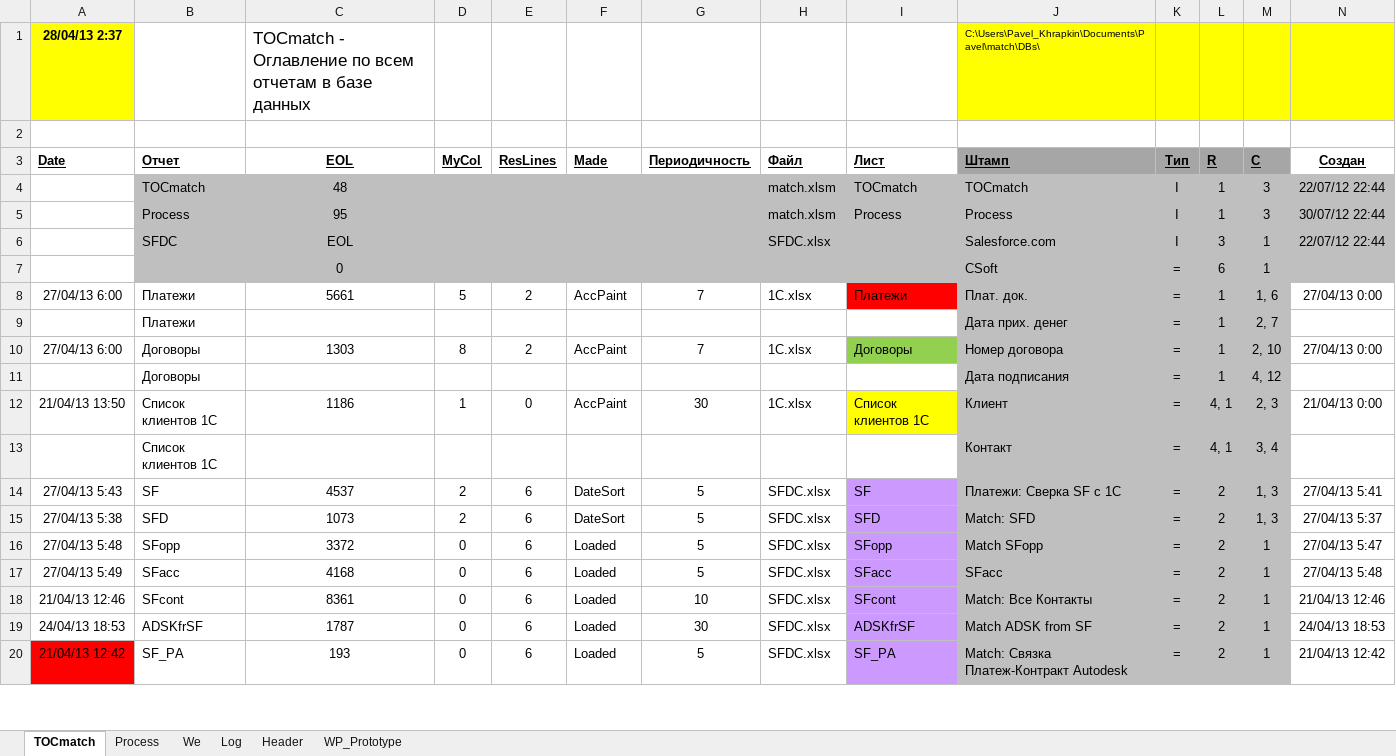
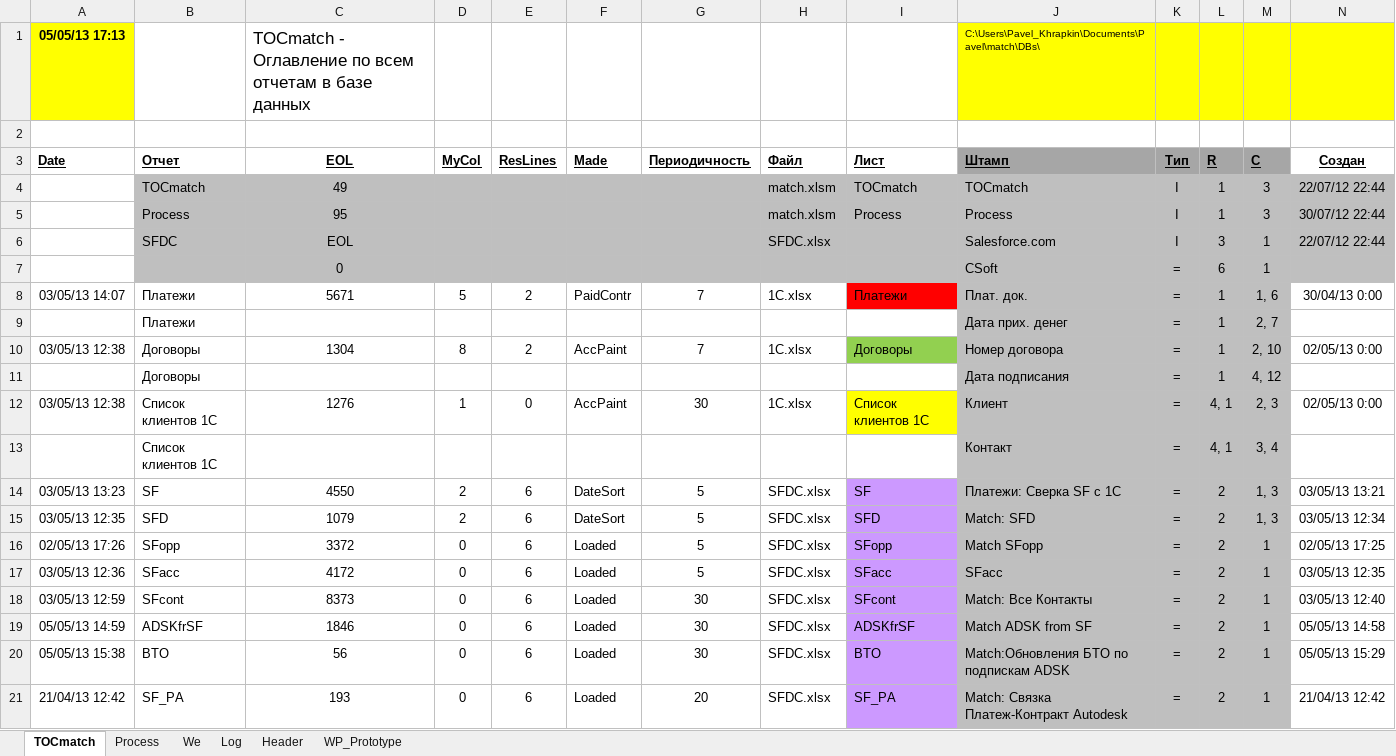
Before and after one commit to PavelKhrapkin/match, an Excel workbook: match2.0/match.xlsm, sheet TOCmatch, drawn as a sheet; only a part is shown; values as stored, in another font and other column widths than the file's, no borders; addresses are those after the commit; rows hold the shown columns only; the diff covers the shown part only; the diff names each change by its address in the sheet, - before the commit and + after, or states it on an @@ line.

```diff
--- a/match2.0/match.xlsm (sheet TOCmatch)
+++ b/match2.0/match.xlsm (sheet TOCmatch)
-A1 (Date): 28/04/13 2:37
+A1 (Date): 05/05/13 17:13
-C4 (EOL): 48
+C4 (EOL): 49
-A8 (Date): 27/04/13 6:00
+A8 (Date): 03/05/13 14:07
-C8 (EOL): 5661
+C8 (EOL): 5671
-F8 (Made): AccPaint
+F8 (Made): PaidContr
-N8 (Создан): 27/04/13 0:00
+N8 (Создан): 30/04/13 0:00
-A10 (Date): 27/04/13 6:00
+A10 (Date): 03/05/13 12:38
-C10 (EOL): 1303
+C10 (EOL): 1304
-N10 (Создан): 27/04/13 0:00
+N10 (Создан): 02/05/13 0:00
-A12 (Date): 21/04/13 13:50
+A12 (Date): 03/05/13 12:38
-C12 (EOL): 1186
+C12 (EOL): 1276
-N12 (Создан): 21/04/13 0:00
+N12 (Создан): 02/05/13 0:00
-A14 (Date): 27/04/13 5:43
+A14 (Date): 03/05/13 13:23
-C14 (EOL): 4537
+C14 (EOL): 4550
-N14 (Создан): 27/04/13 5:41
+N14 (Создан): 03/05/13 13:21
-A15 (Date): 27/04/13 5:38
+A15 (Date): 03/05/13 12:35
-C15 (EOL): 1073
+C15 (EOL): 1079
-N15 (Создан): 27/04/13 5:37
+N15 (Создан): 03/05/13 12:34
-A16 (Date): 27/04/13 5:48
+A16 (Date): 02/05/13 17:26
-N16 (Создан): 27/04/13 5:47
+N16 (Создан): 02/05/13 17:25
-A17 (Date): 27/04/13 5:49
+A17 (Date): 03/05/13 12:36
-C17 (EOL): 4168
+C17 (EOL): 4172
-N17 (Создан): 27/04/13 5:48
+N17 (Создан): 03/05/13 12:35
-A18 (Date): 21/04/13 12:46
+A18 (Date): 03/05/13 12:59
-C18 (EOL): 8361
+C18 (EOL): 8373
-G18 (Периодичность): 10
+G18 (Периодичность): 30
-N18 (Создан): 21/04/13 12:46
+N18 (Создан): 03/05/13 12:40
-A19 (Date): 24/04/13 18:53
+A19 (Date): 05/05/13 14:59
-C19 (EOL): 1787
+C19 (EOL): 1846
-N19 (Создан): 24/04/13 18:53
+N19 (Создан): 05/05/13 14:58
+row 20: 05/05/13 15:38 | BTO | 56 | 0 | 6 | Loaded | 30 | SFDC.xlsx | BTO | Match:Обновления БТО по подпискам ADSK | = | 2 | 1 | 05/05/13 15:29
-A21 fill: #FF0000
+A21 fill: none
-G21 (Периодичность): 5
+G21 (Периодичность): 20
```
Also changed, not shown: 22 edited cells elsewhere in this sheet, sheet Log, sheet Header, sheet Process, sheet We, formulas that keep their value, hidden cells.
